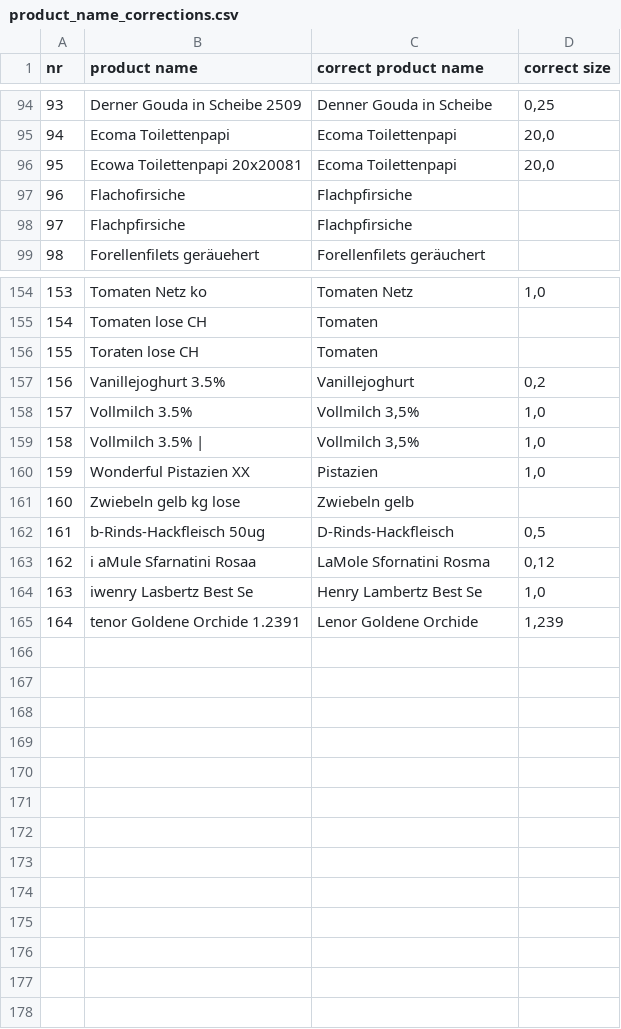
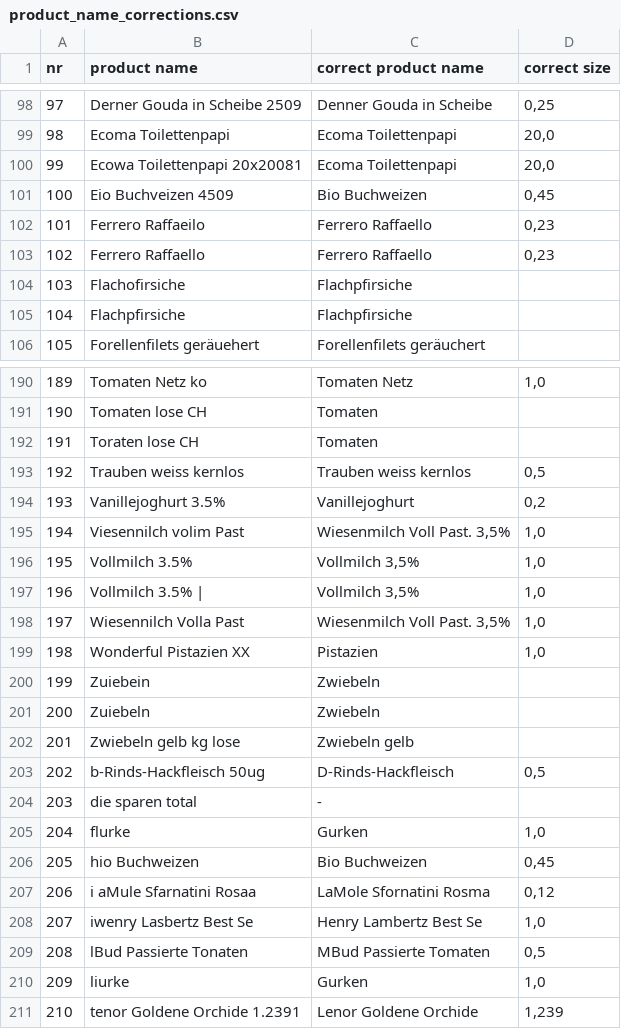
Before and after one commit to filip-rupniewski/receipt_parsing, a CSV file: correction_files/product_name_corrections.csv, drawn as a sheet; only a part is shown, gaps mark what is left out; the diff covers the shown part only; the diff names each change by its address in the sheet, - before the commit and + after, or states it on an @@ line.

```diff
--- a/correction_files/product_name_corrections.csv
+++ b/correction_files/product_name_corrections.csv
@@ column A (nr) renumbered from row 6 down @@
+row 101: 100 | Eio Buchveizen 4509 | Bio Buchweizen | 0,45
+row 102: 101 | Ferrero Raffaeilo | Ferrero Raffaello | 0,23
+row 103: 102 | Ferrero Raffaello | Ferrero Raffaello | 0,23
+row 193: 192 | Trauben weiss kernlos | Trauben weiss kernlos | 0,5
+row 195: 194 | Viesennilch volim Past | Wiesenmilch Voll Past. 3,5% | 1,0
+row 198: 197 | Wiesennilch Volla Past | Wiesenmilch Voll Past. 3,5% | 1,0
+row 200: 199 | Zuiebein | Zwiebeln
+row 201: 200 | Zuiebeln | Zwiebeln
+row 204: 203 | die sparen total | -
+row 205: 204 | flurke | Gurken | 1,0
+row 206: 205 | hio Buchweizen | Bio Buchweizen | 0,45
+row 209: 208 | lBud Passierte Tonaten | MBud Passierte Tomaten | 0,5
+row 210: 209 | liurke | Gurken | 1,0
```
Also changed, not shown: 33 added rows and 1 edited cell elsewhere in this file, correction_files/polish_translations.csv, correction_files/product_name_correction_template.csv, 4 other files.
